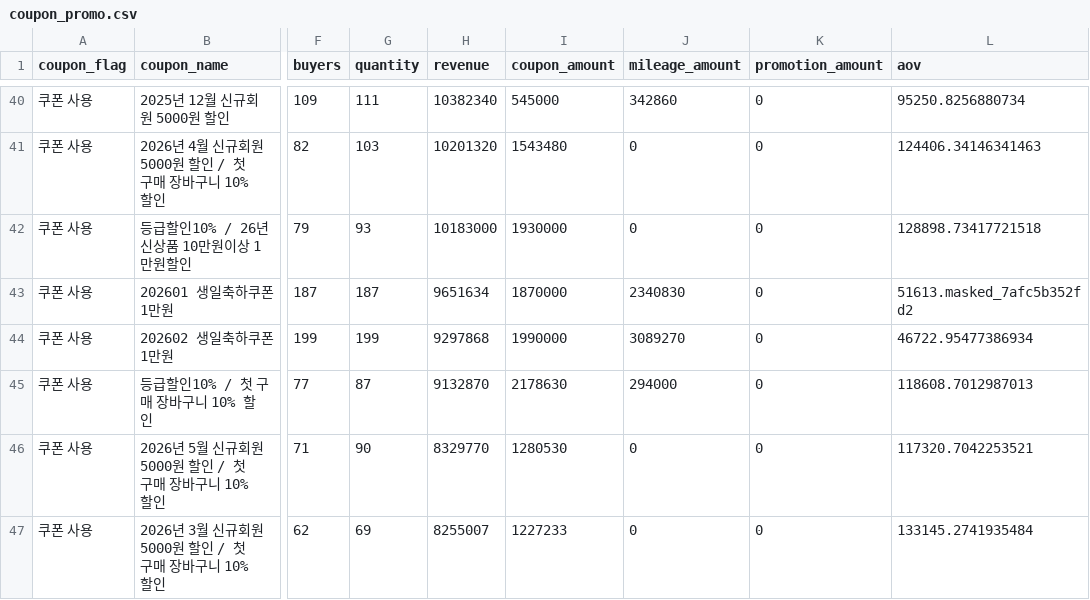
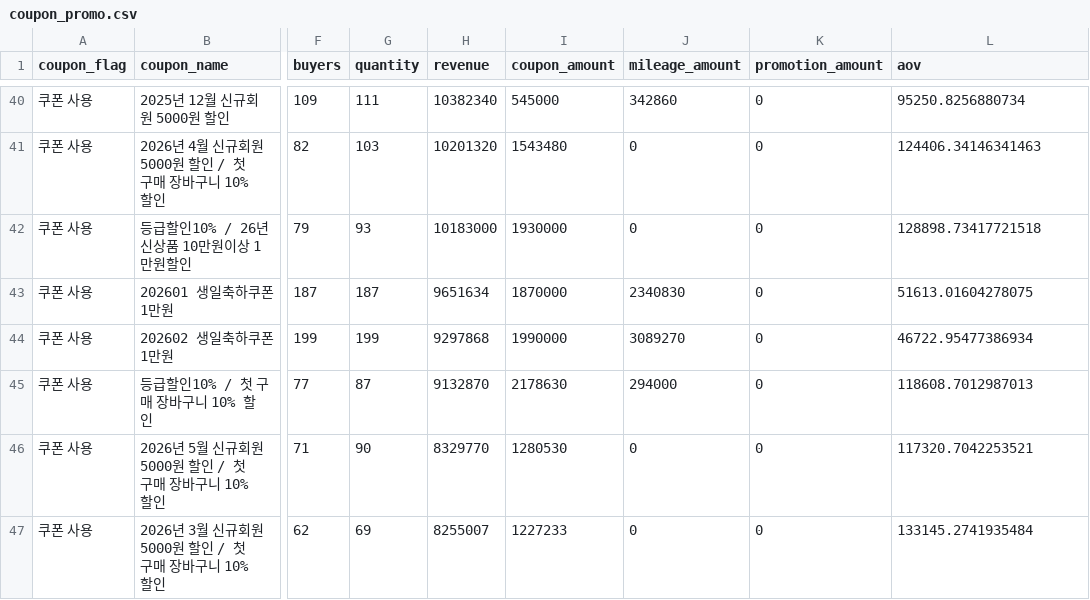
Before and after one commit to koreacolumbia-dotcom/E-comm-marketing-hub, a CSV file: reports/purchase_pattern/data/coupon_promo.csv, drawn as a sheet; only a part is shown, gaps mark what is left out; the diff names each change by its address in the sheet, - before the commit and + after, or states it on an @@ line.

```diff
--- a/reports/purchase_pattern/data/coupon_promo.csv
+++ b/reports/purchase_pattern/data/coupon_promo.csv
-L43 (aov): 51613.masked_7afc5b352fd2
+L43 (aov): 51613.01604278075
```
Also changed, not shown: reports/purchase_pattern/data/daily.csv, reports/purchase_pattern/data/weekday_hour.csv, 21 other files.
